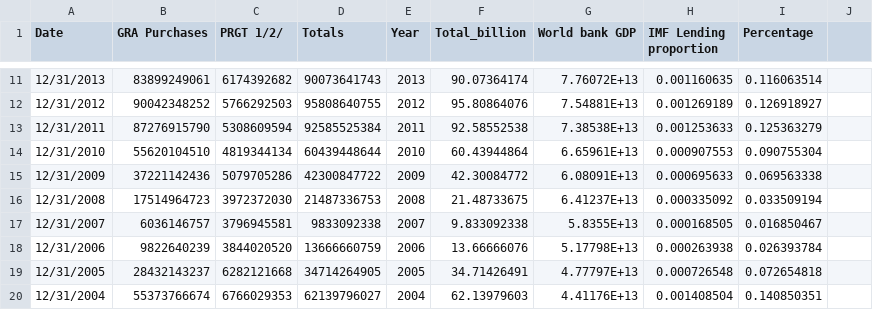
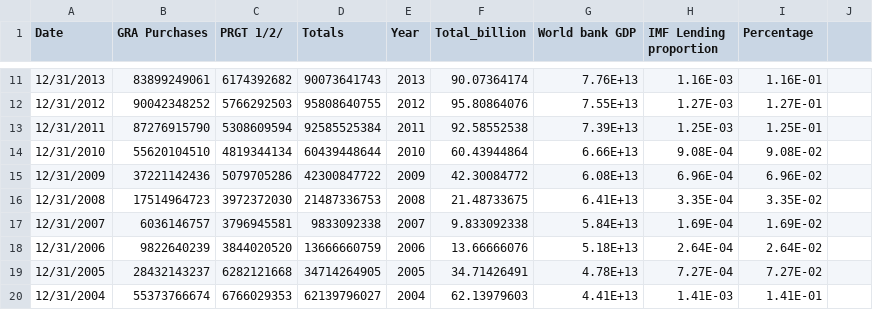
Before and after one commit to luigilp123/luigilp123.github.io, a CSV file: data_IMF_creditOutstanding - improved.csv, drawn as a sheet; only a part is shown, gaps mark what is left out; the diff covers the shown part only.

```diff
--- a/data_IMF_creditOutstanding - improved.csv
+++ b/data_IMF_creditOutstanding - improved.csv
@@ -11,10 +11,10 @@ Date,GRA Purchases,PRGT 1/2/,Totals,Year,Total_billion,World bank GDP,IMF Lendin
-12/31/2013,83899249061,6174392682,90073641743,2013,90.07364174,7.76072E+13,0.001160635,0.116063514,
-12/31/2012,90042348252,5766292503,95808640755,2012,95.80864076,7.54881E+13,0.001269189,0.126918927,
-12/31/2011,87276915790,5308609594,92585525384,2011,92.58552538,7.38538E+13,0.001253633,0.125363279,
-12/31/2010,55620104510,4819344134,60439448644,2010,60.43944864,6.65961E+13,0.000907553,0.090755304,
-12/31/2009,37221142436,5079705286,42300847722,2009,42.30084772,6.08091E+13,0.000695633,0.069563338,
-12/31/2008,17514964723,3972372030,21487336753,2008,21.48733675,6.41237E+13,0.000335092,0.033509194,
-12/31/2007,6036146757,3796945581,9833092338,2007,9.833092338,5.8355E+13,0.000168505,0.016850467,
-12/31/2006,9822640239,3844020520,13666660759,2006,13.66666076,5.17798E+13,0.000263938,0.026393784,
-12/31/2005,28432143237,6282121668,34714264905,2005,34.71426491,4.77797E+13,0.000726548,0.072654818,
-12/31/2004,55373766674,6766029353,62139796027,2004,62.13979603,4.41176E+13,0.001408504,0.140850351,
+12/31/2013,83899249061,6174392682,90073641743,2013,90.07364174,7.76E+13,1.16E-03,1.16E-01,
+12/31/2012,90042348252,5766292503,95808640755,2012,95.80864076,7.55E+13,1.27E-03,1.27E-01,
+12/31/2011,87276915790,5308609594,92585525384,2011,92.58552538,7.39E+13,1.25E-03,1.25E-01,
+12/31/2010,55620104510,4819344134,60439448644,2010,60.43944864,6.66E+13,9.08E-04,9.08E-02,
+12/31/2009,37221142436,5079705286,42300847722,2009,42.30084772,6.08E+13,6.96E-04,6.96E-02,
+12/31/2008,17514964723,3972372030,21487336753,2008,21.48733675,6.41E+13,3.35E-04,3.35E-02,
+12/31/2007,6036146757,3796945581,9833092338,2007,9.833092338,5.84E+13,1.69E-04,1.69E-02,
+12/31/2006,9822640239,3844020520,13666660759,2006,13.66666076,5.18E+13,2.64E-04,2.64E-02,
+12/31/2005,28432143237,6282121668,34714264905,2005,34.71426491,4.78E+13,7.27E-04,7.27E-02,
+12/31/2004,55373766674,6766029353,62139796027,2004,62.13979603,4.41E+13,1.41E-03,1.41E-01,
```
Also changed, not shown: 90 edited cells elsewhere in this file.
